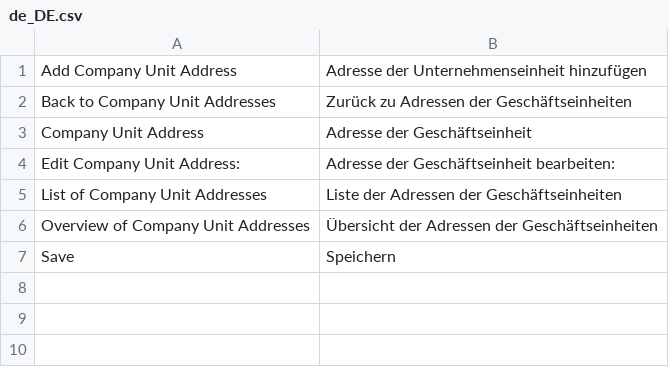
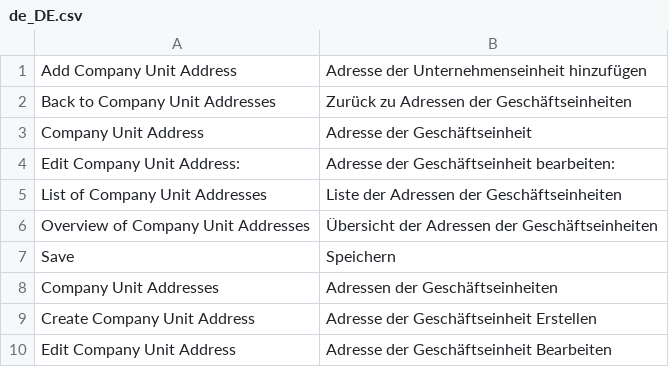
Before and after one commit to spryker/company-unit-address-gui, a CSV file: data/translation/Zed/de_DE.csv, drawn as a sheet.

Commit message:
breadcrumbs translations

```diff
--- a/data/translation/Zed/de_DE.csv
+++ b/data/translation/Zed/de_DE.csv
@@ -7 +7,4 @@
 Save,Speichern
+Company Unit Addresses,Adressen der Geschäftseinheiten
+Create Company Unit Address,Adresse der Geschäftseinheit Erstellen
+"Edit Company Unit Address","Adresse der Geschäftseinheit Bearbeiten"
```
